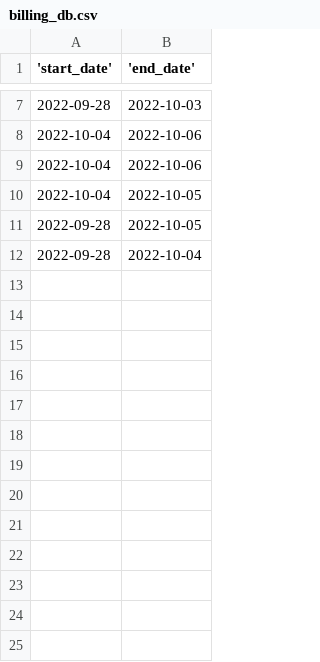
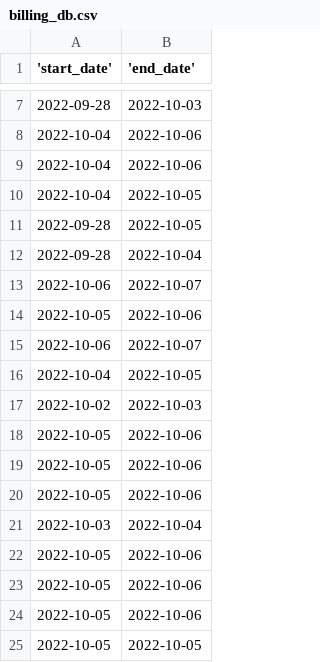
Before and after one commit to SzJagosz/rkswps2022, a CSV file: billing_db.csv, drawn as a sheet; only a part is shown, gaps mark what is left out; the diff names each change by its address in the sheet, - before the commit and + after, or states it on an @@ line.

```diff
--- a/billing_db.csv
+++ b/billing_db.csv
+row 13: 2022-10-06 | 2022-10-07
+row 14: 2022-10-05 | 2022-10-06
+row 15: 2022-10-06 | 2022-10-07
+row 16: 2022-10-04 | 2022-10-05
+row 17: 2022-10-02 | 2022-10-03
+row 18: 2022-10-05 | 2022-10-06
+row 19: 2022-10-05 | 2022-10-06
+row 20: 2022-10-05 | 2022-10-06
+row 21: 2022-10-03 | 2022-10-04
+row 22: 2022-10-05 | 2022-10-06
+row 23: 2022-10-05 | 2022-10-06
+row 24: 2022-10-05 | 2022-10-06
+row 25: 2022-10-05 | 2022-10-05
```
Also changed, not shown: billing.csv, 23 other files.
